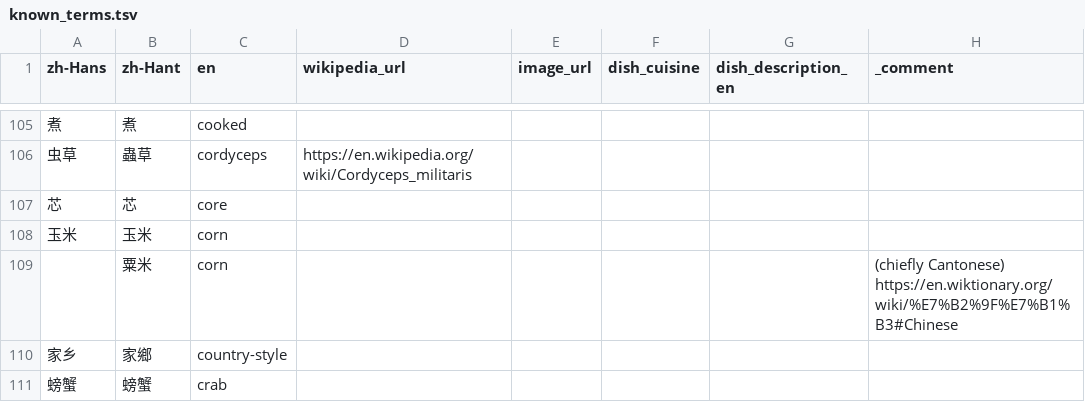
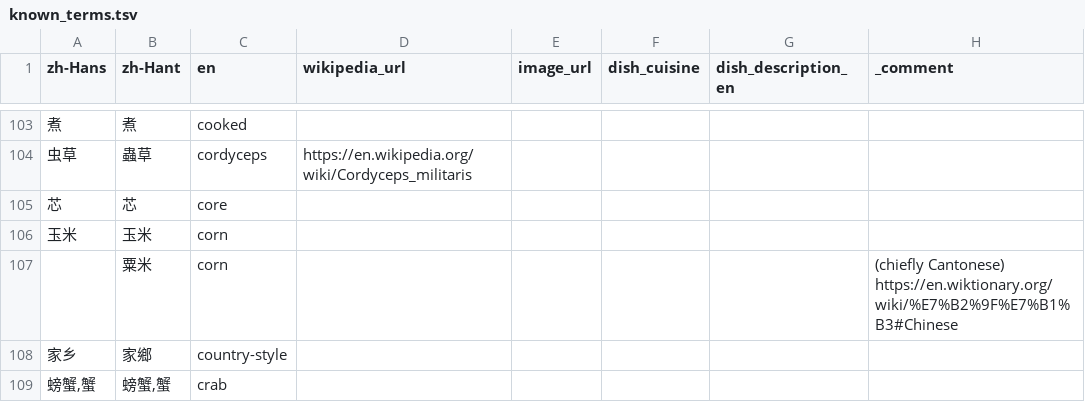
Before and after one commit to FoodTBD/menudb, a TSV file: data/known_terms.tsv, drawn as a sheet; only a part is shown, gaps mark what is left out; the diff covers the shown part only.

```diff
--- a/data/known_terms.tsv
+++ b/data/known_terms.tsv
@@ -110,2 +108,2 @@ zh-Hans	zh-Hant	en	wikipedia_url	image_url	dish_cuisine	dish_description_en	_com
 家乡	家鄉	country-style					
-螃蟹	螃蟹	crab					
+螃蟹,蟹	螃蟹,蟹	crab					
```
Also changed, not shown: 17 added rows, 9 removed rows, 6 moved rows and 19 edited cells elsewhere in this file, 23 other files.
